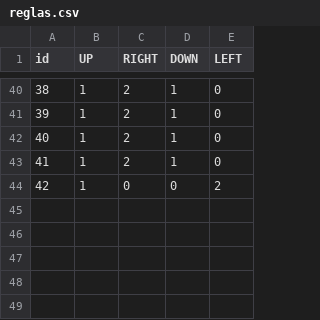
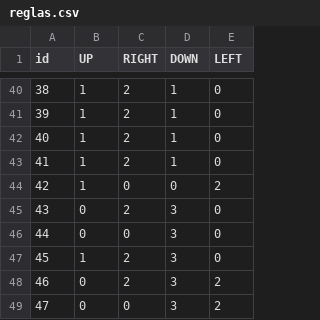
Before and after one commit to marcelo259981/Marcelo_wfc, a CSV file: reglas.csv, drawn as a sheet; only a part is shown, gaps mark what is left out; the diff names each change by its address in the sheet, - before the commit and + after, or states it on an @@ line.

Commit message:
azulejos y reglas

```diff
--- a/reglas.csv
+++ b/reglas.csv
+row 45: 43 | 0 | 2 | 3 | 0
+row 46: 44 | 0 | 0 | 3 | 0
+row 47: 45 | 1 | 2 | 3 | 0
+row 48: 46 | 0 | 2 | 3 | 2
+row 49: 47 | 0 | 0 | 3 | 2
```
Also changed, not shown: 5 other files.
